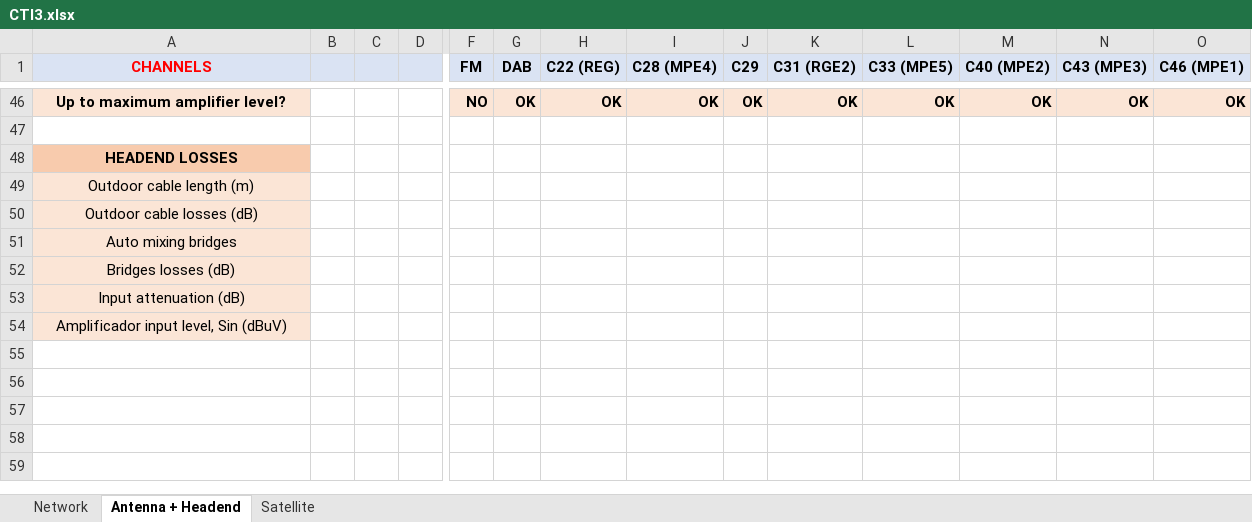
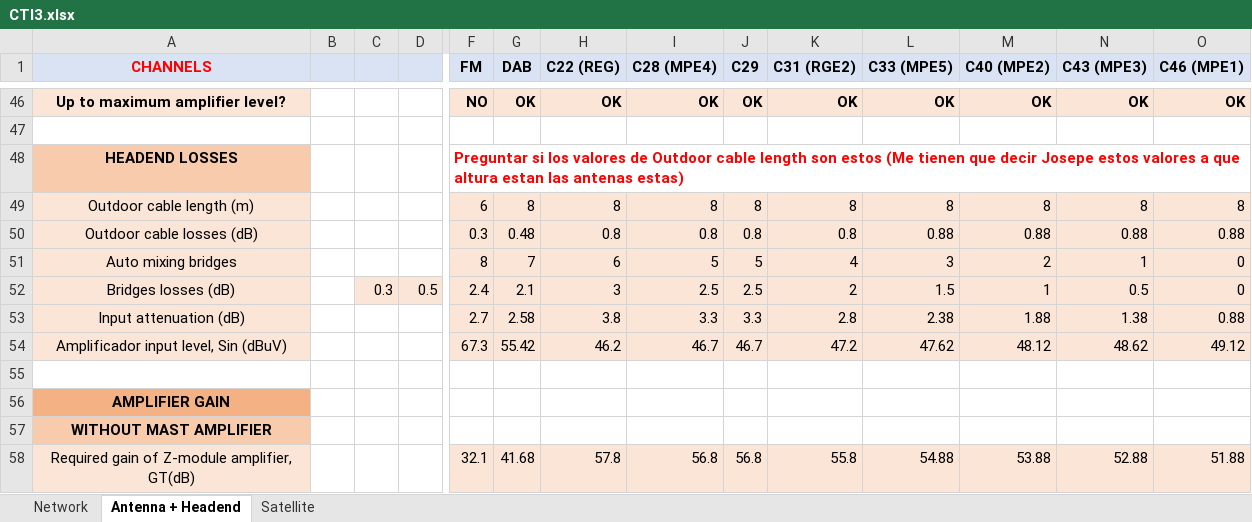
Before and after one commit to ARNTM/Todo_MUIT, an Excel workbook: 3C/ITSIT/CTI3.xlsx, sheet Antenna + Headend, drawn as a sheet; only a part is shown, gaps mark what is left out; the shorter side is filled out with more unchanged rows; values as stored, in another font and other column widths than the file's, no borders; removed rows and columns are numbered as before the commit, all else as after; rows hold the shown columns only; the diff covers the shown part only; the diff names each change by its address in the sheet, - before the commit and + after, or states it on an @@ line.

Commit message:
Parte Antenna+ Headend acabada

```diff
--- a/3C/ITSIT/CTI3.xlsx (sheet Antenna + Headend)
+++ b/3C/ITSIT/CTI3.xlsx (sheet Antenna + Headend)
-F48 (FM): (empty)
+F48 (FM): Preguntar si los valores de Outdoor cable length son estos (Me tienen que decir Josepe estos valores a que altura estan las antenas estas)
-row 49: Outdoor cable length (m)
-row 50: Outdoor cable losses (dB)
-row 51: Auto mixing bridges
-row 52: Bridges losses (dB)
-row 53: Input attenuation (dB)
-row 54: Amplificador input level, Sin (dBuV)
+row 49: Outdoor cable length (m) |  |  |  | 6 | 8 | 8 | 8 | 8 | 8 | 8 | 8 | 8 | 8
+row 50: Outdoor cable losses (dB) |  |  |  | 0.3 | 0.48 | 0.8 | 0.8 | 0.8 | 0.8 | 0.88 | 0.88 | 0.88 | 0.88
+row 51: Auto mixing bridges |  |  |  | 8 | 7 | 6 | 5 | 5 | 4 | 3 | 2 | 1 | 0
+row 52: Bridges losses (dB) |  | 0.3 | 0.5 | 2.4 | 2.1 | 3 | 2.5 | 2.5 | 2 | 1.5 | 1 | 0.5 | 0
+row 53: Input attenuation (dB) |  |  |  | 2.7 | 2.58 | 3.8 | 3.3 | 3.3 | 2.8 | 2.38 | 1.88 | 1.38 | 0.88
+row 54: Amplificador input level, Sin (dBuV) |  |  |  | 67.3 | 55.42 | 46.2 | 46.7 | 46.7 | 47.2 | 47.62 | 48.12 | 48.62 | 49.12
+row 56: AMPLIFIER GAIN
+row 57: WITHOUT MAST AMPLIFIER
+row 58: Required gain of Z-module amplifier, GT(dB) |  |  |  | 32.1 | 41.68 | 57.8 | 56.8 | 56.8 | 55.8 | 54.88 | 53.88 | 52.88 | 51.88
```
Also changed, not shown: 24 added rows, 12 removed rows, 37 edited cells and cell formats elsewhere in this sheet, formulas that keep their value.
